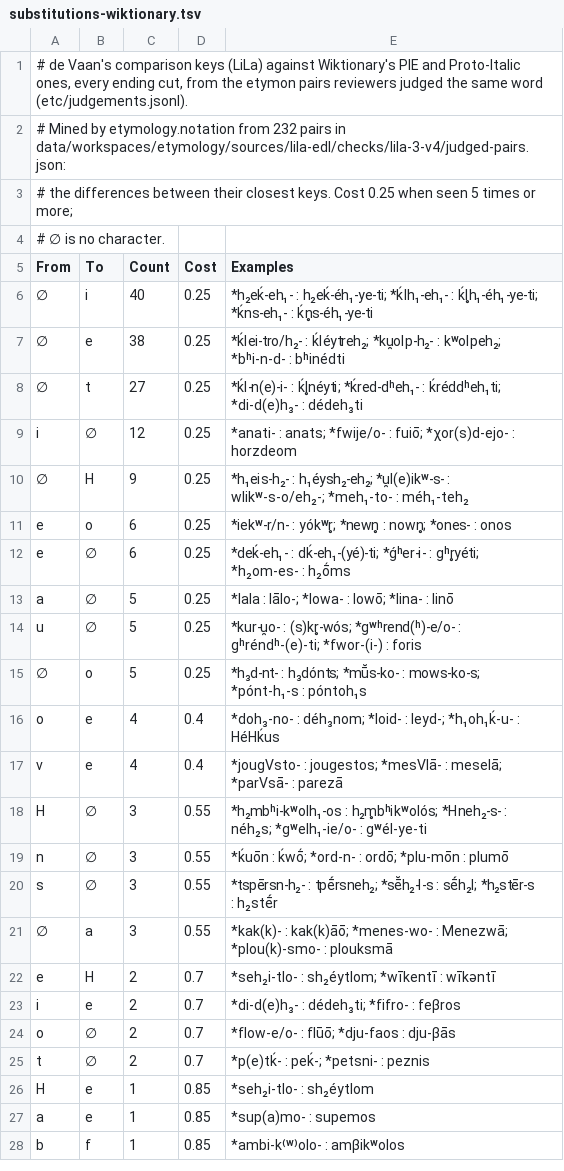
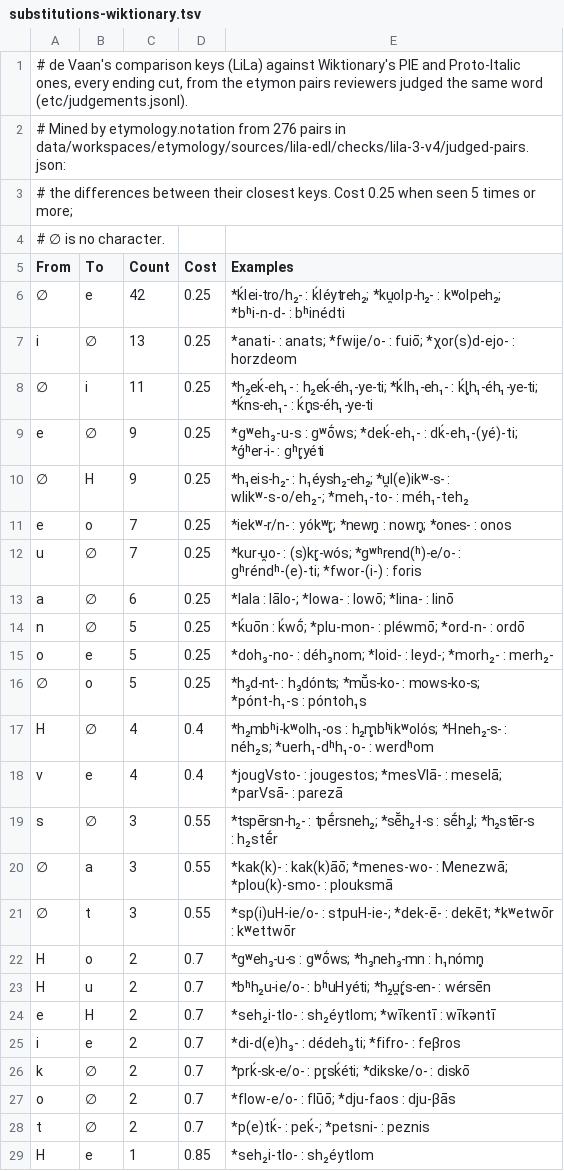
Before and after one commit to jmviz/wety, a TSV file: data/workspaces/etymology/sources/lila-edl/etc/substitutions-wiktionary.tsv, drawn as a sheet; only a part is shown; the shorter side is filled out with more unchanged rows; the diff covers the shown part only.

```diff
--- a/data/workspaces/etymology/sources/lila-edl/etc/substitutions-wiktionary.tsv
+++ b/data/workspaces/etymology/sources/lila-edl/etc/substitutions-wiktionary.tsv
@@ -1,3 +1,3 @@
 # de Vaan's comparison keys (LiLa) against Wiktionary's PIE and Proto-Italic ones, every ending cut, from the etymon pairs reviewers judged the same word (etc/judgements.jsonl).
-# Mined by etymology.notation from 232 pairs in data/workspaces/etymology/sources/lila-edl/checks/lila-3-v4/judged-pairs.json:
+# Mined by etymology.notation from 276 pairs in data/workspaces/etymology/sources/lila-edl/checks/lila-3-v4/judged-pairs.json:
 # the differences between their closest keys. Cost 0.25 when seen 5 times or more;
@@ -5,20 +5,23 @@
 From	To	Count	Cost	Examples
-∅	i	40	0.25	*h₂eḱ‑eh₁‑ : h₂eḱ-éh₁-ye-ti; *ḱlh₁‑eh₁‑ : ḱl̥h₁-éh₁-ye-ti; *ḱns‑eh₁‑ : ḱn̥s-éh₁-ye-ti
-∅	e	38	0.25	*ḱlei‑tro/h₂‑ : ḱléytreh₂; *ku̯olp‑h₂‑ : kʷolpeh₂; *bʰi‑n‑d‑ : bʰinédti
-∅	t	27	0.25	*ḱl‑n(e)‑i‑ : ḱl̥néyti; *ḱred‑dʰeh₁‑ : ḱréddʰeh₁ti; *di‑d(e)h₃‑ : dédeh₃ti
-i	∅	12	0.25	*anati‑ : anats; *fwije/o‑ : fuiō; *χor(s)d‑ejo‑ : horzdeom
+∅	e	42	0.25	*ḱlei‑tro/h₂‑ : ḱléytreh₂; *ku̯olp‑h₂‑ : kʷolpeh₂; *bʰi‑n‑d‑ : bʰinédti
+i	∅	13	0.25	*anati‑ : anats; *fwije/o‑ : fuiō; *χor(s)d‑ejo‑ : horzdeom
+∅	i	11	0.25	*h₂eḱ‑eh₁‑ : h₂eḱ-éh₁-ye-ti; *ḱlh₁‑eh₁‑ : ḱl̥h₁-éh₁-ye-ti; *ḱns‑eh₁‑ : ḱn̥s-éh₁-ye-ti
+e	∅	9	0.25	*gʷeh₃‑u‑s : gʷṓws; *deḱ‑eh₁‑ : dḱ-eh₁-(yé)-ti; *ǵʰer‑i‑ : gʰr̥yéti
 ∅	H	9	0.25	*h₁eis‑h₂‑ : h₁éysh₂-eh₂; *u̯l(e)ikʷ‑s‑ : wlikʷ-s-o/eh₂-; *meh₁‑to‑ : méh₁-teh₂
-e	o	6	0.25	*iekʷ‑r/n‑ : yókʷr̥; *newn̥ : nown̥; *ones‑ : onos
-e	∅	6	0.25	*deḱ‑eh₁‑ : dḱ-eh₁-(yé)-ti; *ǵʰer‑i‑ : gʰr̥yéti; *h₂om‑es‑ : h₂ṓms
-a	∅	5	0.25	*lala : lālo-; *lowa‑ : lowō; *lina‑ : linō
-u	∅	5	0.25	*kur‑u̯o‑ : (s)kr̥-wós; *gʷʰrend(ʰ)‑e/o‑ : gʰréndʰ-(e)-ti; *fwor‑(i‑) : foris
+e	o	7	0.25	*iekʷ‑r/n‑ : yókʷr̥; *newn̥ : nown̥; *ones‑ : onos
+u	∅	7	0.25	*kur‑u̯o‑ : (s)kr̥-wós; *gʷʰrend(ʰ)‑e/o‑ : gʰréndʰ-(e)-ti; *fwor‑(i‑) : foris
+a	∅	6	0.25	*lala : lālo-; *lowa‑ : lowō; *lina‑ : linō
+n	∅	5	0.25	*ḱuōn : ḱwṓ; *plu‑mon‑ : pléwmō; *ord‑n‑ : ordō
+o	e	5	0.25	*doh₃‑no‑ : déh₃nom; *loid‑ : leyd-; *morh₂‑ : merh₂-
 ∅	o	5	0.25	*h₃d‑nt‑ : h₃dónts; *mū̆s‑ko‑ : mows-ko-s; *pónt‑h₁‑s : póntoh₁s
-o	e	4	0.4	*doh₃‑no‑ : déh₃nom; *loid‑ : leyd-; *h₁oh₁ḱ‑u‑ : HéHḱus
+H	∅	4	0.4	*h₂mbʰi‑kʷolh₁‑os : h₂m̥bʰikʷolós; *Hneh₂‑s‑ : néh₂s; *uerh₁‑dʰh₁‑o‑ : werdʰom
 v	e	4	0.4	*jougVsto‑ : jougestos; *mesVlā‑ : meselā; *parVsā‑ : parezā
-H	∅	3	0.55	*h₂mbʰi‑kʷolh₁‑os : h₂m̥bʰikʷolós; *Hneh₂‑s‑ : néh₂s; *gʷelh₁‑ie/o‑ : gʷél-ye-ti
-n	∅	3	0.55	*ḱuōn : ḱwṓ; *ord‑n‑ : ordō; *plu‑mōn : plumō
 s	∅	3	0.55	*tspērsn‑h₂‑ : tpḗrsneh₂; *sē̆h₂‑l‑s : sḗh₂l; *h₂stēr‑s : h₂stḗr
 ∅	a	3	0.55	*kak(k)‑ : kak(k)āō; *menes‑wo‑ : Menezwā; *plou(k)‑smo‑ : plouksmā
+∅	t	3	0.55	*sp(i)uH‑ie/o‑ : stpuH-ie-; *dek‑ē‑ : dekēt; *kʷetwōr : kʷettwōr
+H	o	2	0.7	*gʷeh₃‑u‑s : gʷṓws; *h₃neh₃‑mn : h₁nómn̥
+H	u	2	0.7	*bʰh₂u‑ie/o‑ : bʰuHyéti; *h₂u̯ŕ̥s‑en‑ : wérsēn
 e	H	2	0.7	*seh₂i‑tlo‑ : sh₂éytlom; *wīkentī : wīkəntī
 i	e	2	0.7	*di‑d(e)h₃‑ : dédeh₃ti; *fifro‑ : feβros
+k	∅	2	0.7	*prḱ‑sk‑e/o‑ : pr̥sḱéti; *dikske/o‑ : diskō
 o	∅	2	0.7	*flow‑e/o‑ : flūō; *dju‑faos : dju-βās
```
Also changed, not shown: 10 added rows and 1 removed row elsewhere in this file, data/workspaces/etymology/sources/wiktionary/etc/orthography-ine-itc.tsv, 2 other files.
